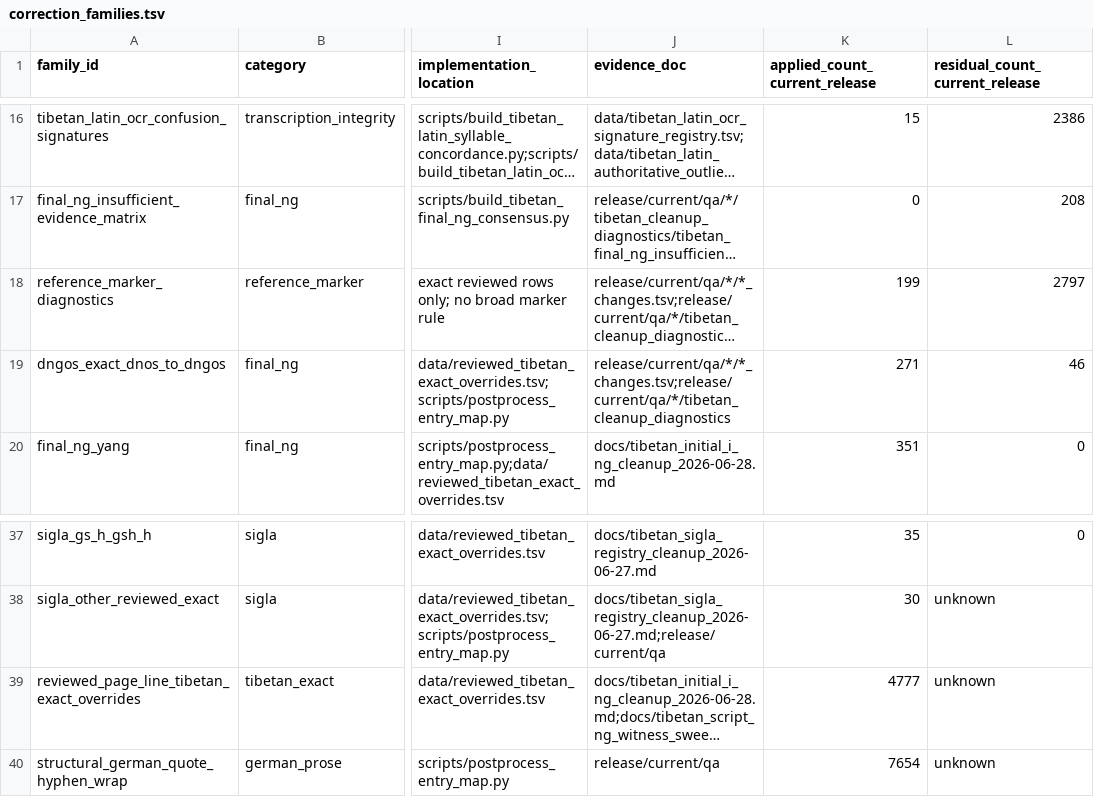
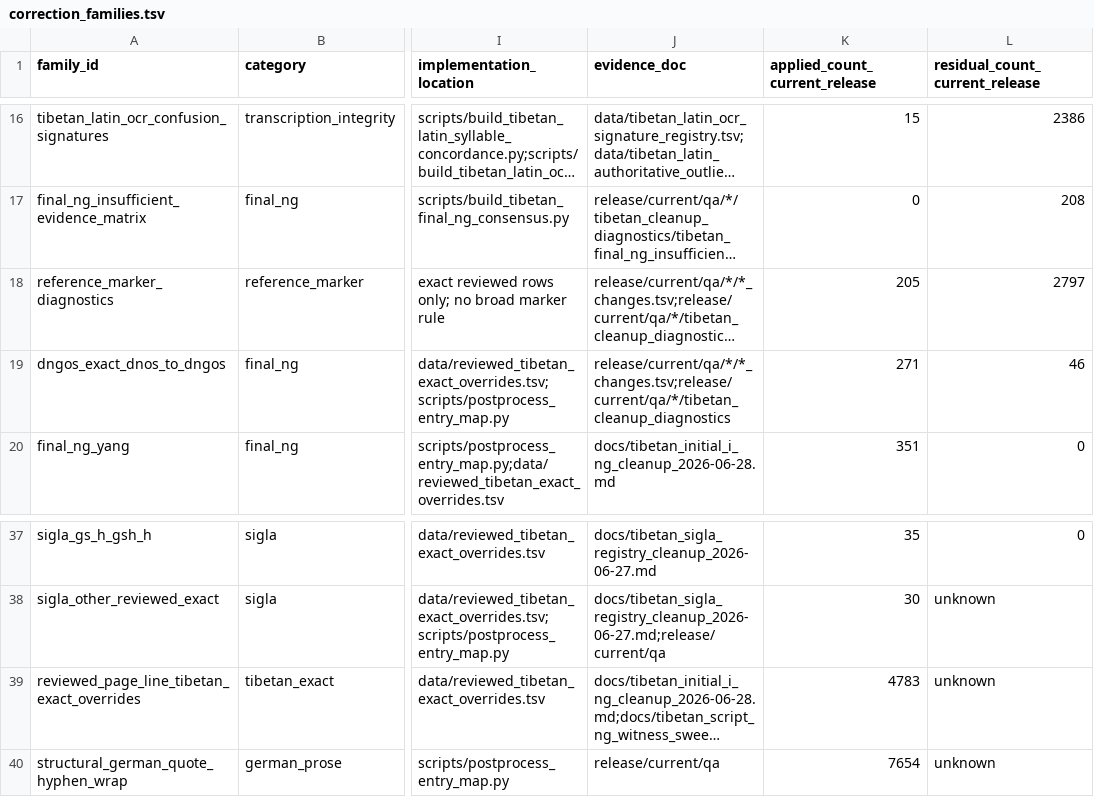
Before and after one commit to nh36/WtSOCR, a TSV file: data/correction_families.tsv, drawn as a sheet; only a part is shown, gaps mark what is left out; long unchanged cells end in …; the diff names each change by its address in the sheet, - before the commit and + after, or states it on an @@ line.

```diff
--- a/data/correction_families.tsv
+++ b/data/correction_families.tsv
-K18 (applied_count_current_release): 199
+K18 (applied_count_current_release): 205
-K39 (applied_count_current_release): 4777
+K39 (applied_count_current_release): 4783
```
Also changed, not shown: data/reference_marker_source_image_reviews.tsv, release/current/checksums.tsv, 18 other files.
